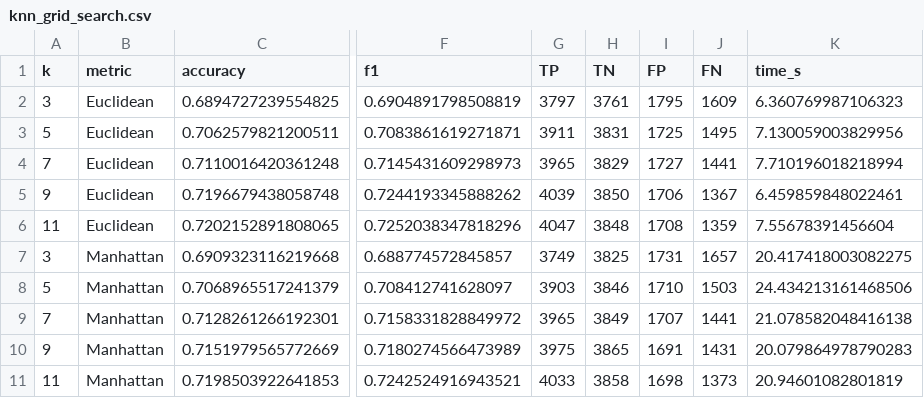
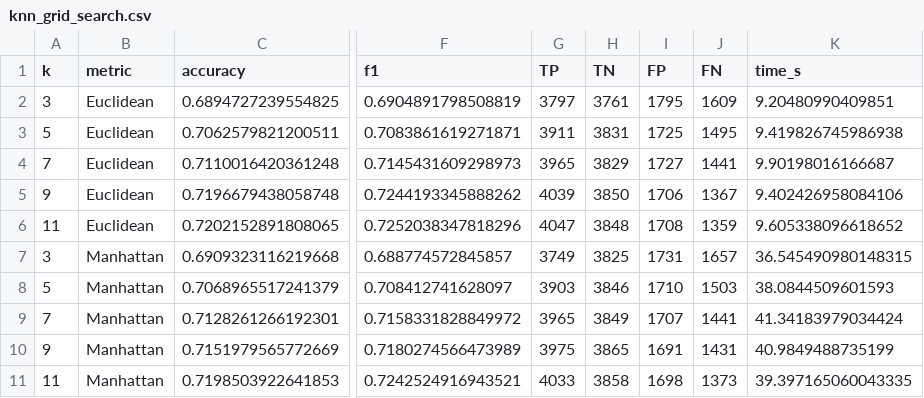
Before and after one commit to TimothyYunPan/ML_Cross-Model-Feature-Importance-for-Diabetes-Prediction, a CSV file: models/knn_grid_search.csv, drawn as a sheet; only a part is shown, gaps mark what is left out; the diff names each change by its address in the sheet, - before the commit and + after, or states it on an @@ line.

```diff
--- a/models/knn_grid_search.csv
+++ b/models/knn_grid_search.csv
-K2 (time_s): 6.360769987106323
+K2 (time_s): 9.20480990409851
-K3 (time_s): 7.130059003829956
+K3 (time_s): 9.419826745986938
-K4 (time_s): 7.710196018218994
+K4 (time_s): 9.90198016166687
-K5 (time_s): 6.459859848022461
+K5 (time_s): 9.402426958084106
-K6 (time_s): 7.55678391456604
+K6 (time_s): 9.605338096618652
-K7 (time_s): 20.417418003082275
+K7 (time_s): 36.545490980148315
-K8 (time_s): 24.434213161468506
+K8 (time_s): 38.0844509601593
-K9 (time_s): 21.078582048416138
+K9 (time_s): 41.34183979034424
-K10 (time_s): 20.079864978790283
+K10 (time_s): 40.9849488735199
-K11 (time_s): 20.94601082801819
+K11 (time_s): 39.397165060043335
```
Also changed, not shown: models/logreg_grid_search.csv, 5 other files.
